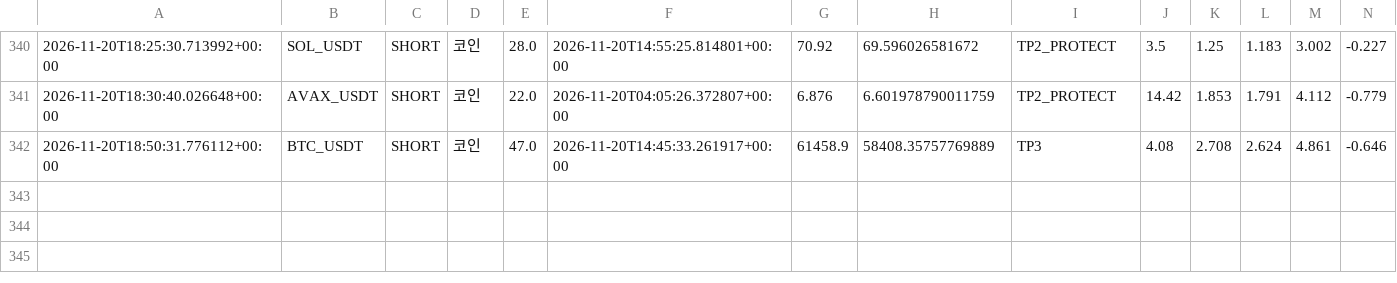
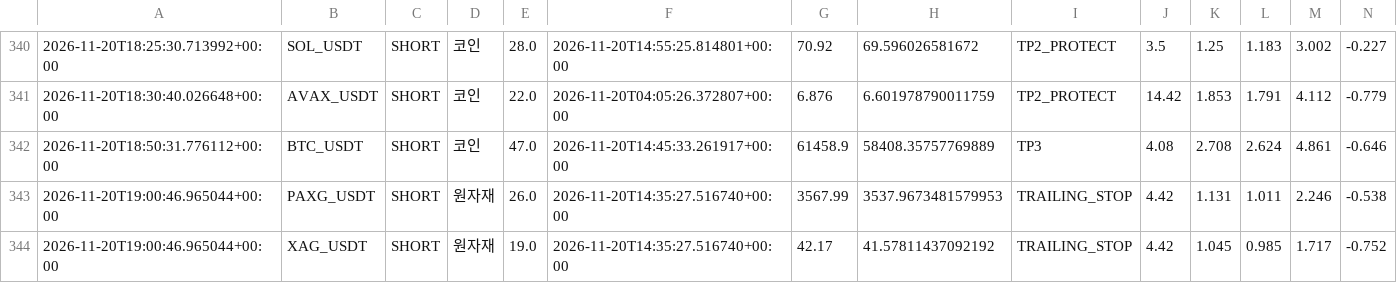
Before and after one commit to wjdtks255-lgtm/Gateio_signal, a CSV file: trades.csv, drawn as a sheet; only a part is shown, gaps mark what is left out; rows hold the shown columns only; the diff names each change by its address in the sheet, - before the commit and + after, or states it on an @@ line.

```diff
--- a/trades.csv
+++ b/trades.csv
+row 343: 2026-11-20T19:00:46.965044+00:00 | PAXG_USDT | SHORT | 원자재 | 26.0 | 2026-11-20T14:35:27.516740+00:00 | 3567.99 | 3537.9673481579953 | TRAILING_STOP | 4.42 | 1.131 | 1.011 | 2.246 | -0.538
+row 344: 2026-11-20T19:00:46.965044+00:00 | XAG_USDT | SHORT | 원자재 | 19.0 | 2026-11-20T14:35:27.516740+00:00 | 42.17 | 41.57811437092192 | TRAILING_STOP | 4.42 | 1.045 | 0.985 | 1.717 | -0.752
```
Also changed, not shown: ai_trades.csv, trades_audit.csv, 1 other file.
